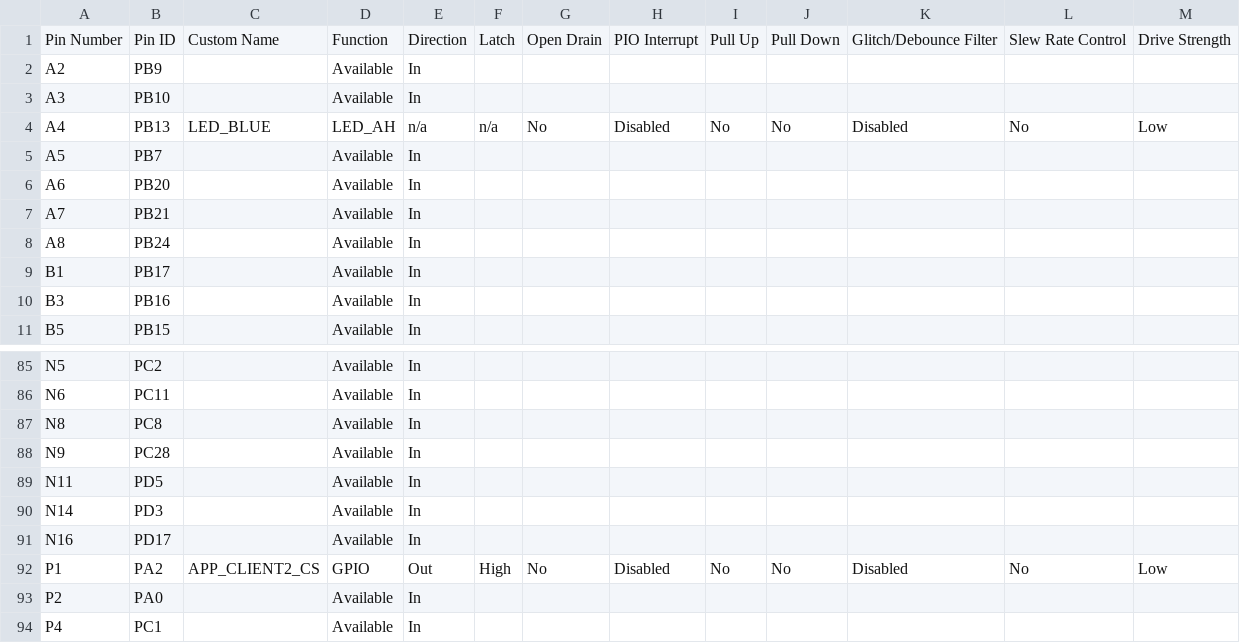
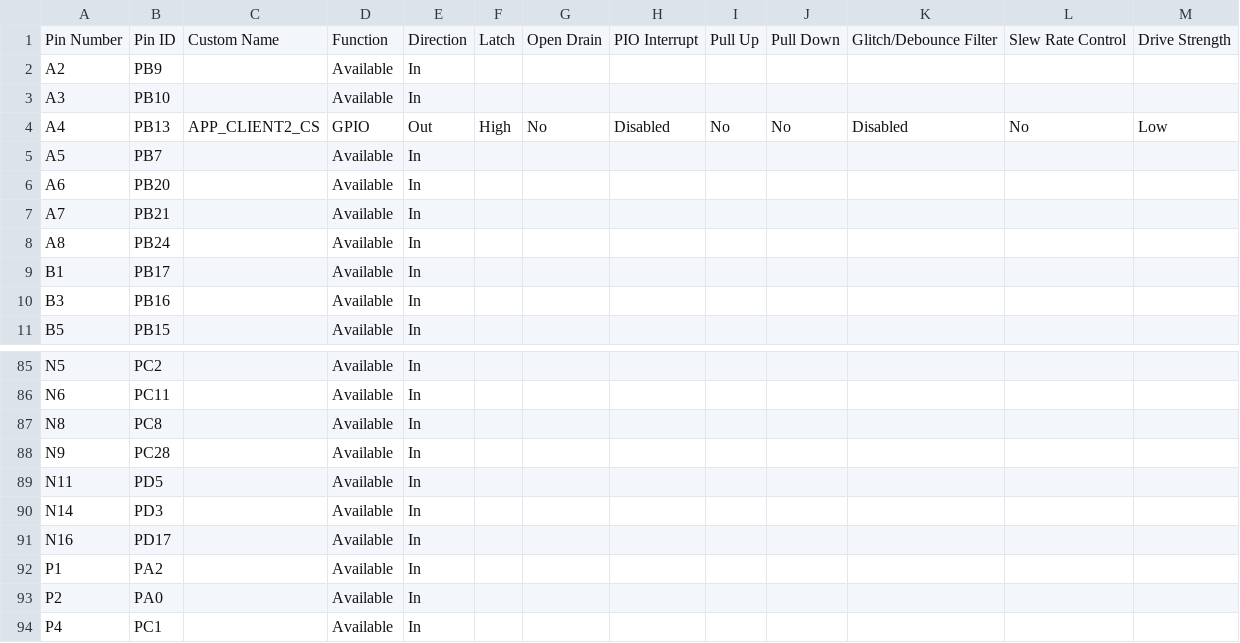
Before and after one commit to Microchip-MPLAB-Harmony/core_apps_sam_9x60, a CSV file: apps/driver/spi/async/spi_self_loopback_multi_client/firmware/src/config/sam_9x60_curiosity_pro_freertos/pin_configurations.csv, drawn as a sheet; only a part is shown, gaps mark what is left out.

Commit message:
[DRV_SPI] Regenerated demo for apps__driver__spi__async__spi_self_loopback_multi_client__firmware__sam_9x60_curiosity_pro_freertos.X
MH3C-1236

```diff
--- a/apps/driver/spi/async/spi_self_loopback_multi_client/firmware/src/config/sam_9x60_curiosity_pro_freertos/pin_configurations.csv
+++ b/apps/driver/spi/async/spi_self_loopback_multi_client/firmware/src/config/sam_9x60_curiosity_pro_freertos/pin_configurations.csv
@@ -3,3 +3,3 @@ A2,PB9,,Available,In,,,,,,,,
 A3,PB10,,Available,In,,,,,,,,
-A4,PB13,LED_BLUE,LED_AH,n/a,n/a,No,Disabled,No,No,Disabled,No,Low
+A4,PB13,APP_CLIENT2_CS,GPIO,Out,High,No,Disabled,No,No,Disabled,No,Low
 A5,PB7,,Available,In,,,,,,,,
@@ -91,3 +91,3 @@ N14,PD3,,Available,In,,,,,,,,
 N16,PD17,,Available,In,,,,,,,,
-P1,PA2,APP_CLIENT2_CS,GPIO,Out,High,No,Disabled,No,No,Disabled,No,Low
+P1,PA2,,Available,In,,,,,,,,
 P2,PA0,,Available,In,,,,,,,,
```
Also changed, not shown: 19 other files.
